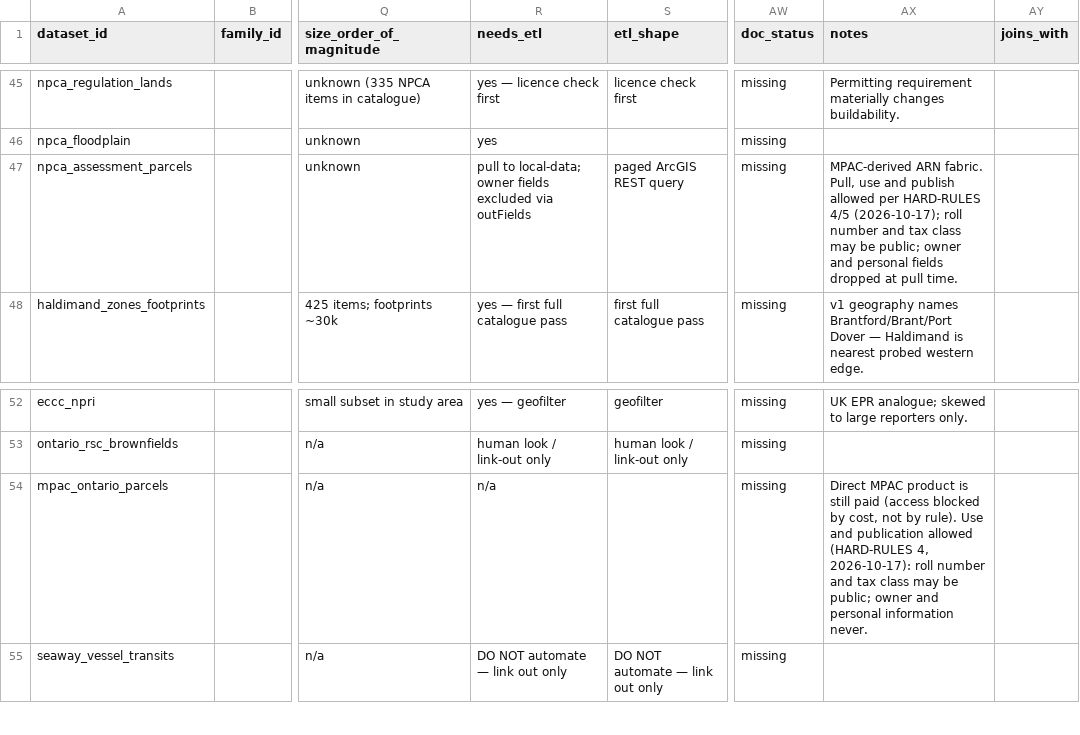
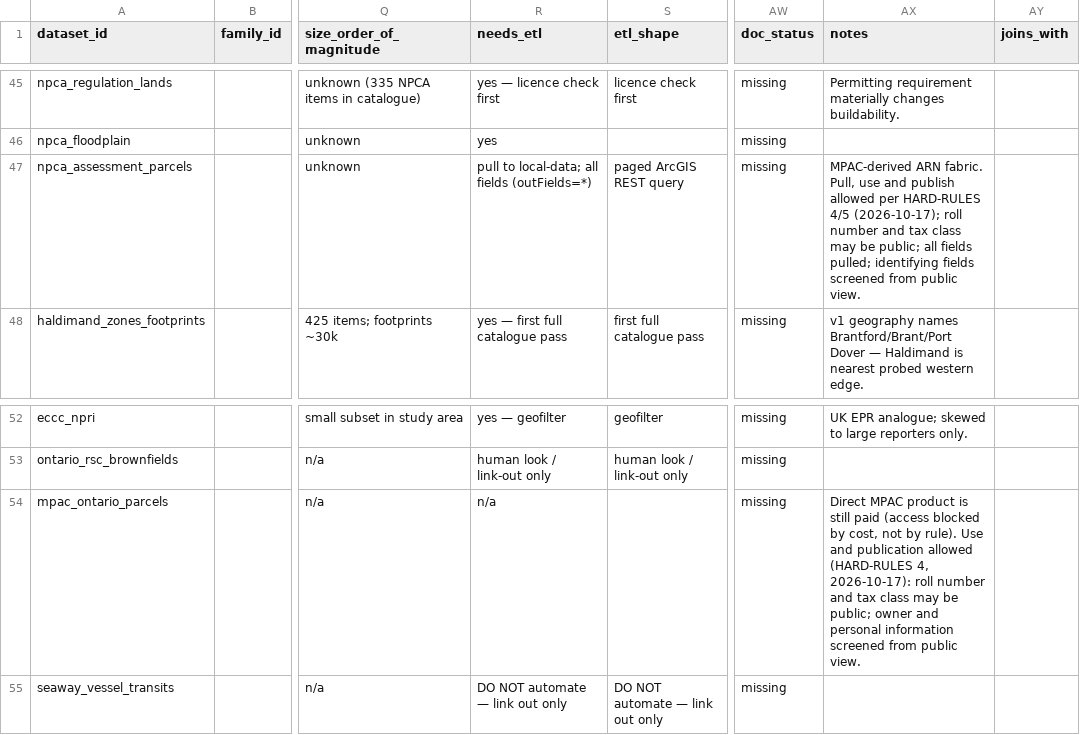
Before and after one commit to niagaraassembly/heavymap, a CSV file: Spreadsheets/02-dataset-inventory-v4.csv, drawn as a sheet; only a part is shown, gaps mark what is left out; the diff names each change by its address in the sheet, - before the commit and + after, or states it on an @@ line.

Commit message:
HARD-RULES 2: pull all fields, keep raw local, screen identifying info at the publish boundary (D-13); align restating docs

```diff
--- a/Spreadsheets/02-dataset-inventory-v4.csv
+++ b/Spreadsheets/02-dataset-inventory-v4.csv
-R47 (needs_etl): …to local-data; owner fields excluded via outFields
+R47 (needs_etl): …to local-data; all fields (outFields=*)
-AX47 (notes): …be public; owner and personal fields dropped at pull time.
+AX47 (notes): …be public; all fields pulled; identifying fields screened from public view.
-AX54 (notes): …personal information never.
+AX54 (notes): …personal information screened from public view.
```
Also changed, not shown: 8 other files.
